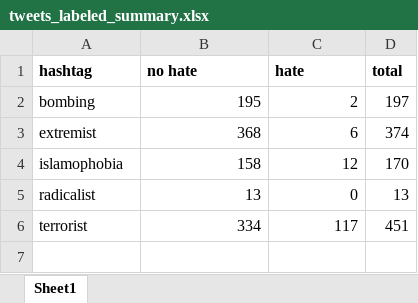
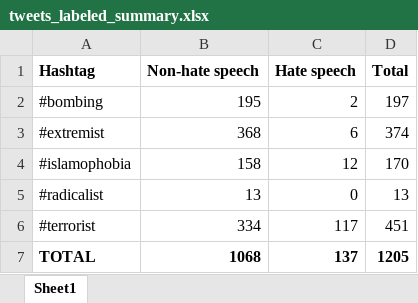
Before and after one commit to tokuosma/NLP2019, an Excel workbook: Data/tweets_labeled_summary.xlsx, sheet Sheet1, drawn as a sheet; values as stored, in another font and other column widths than the file's, no borders; charts and pictures not drawn; removed rows and columns are numbered as before the commit, all else as after; the diff names each change by its address in the sheet, - before the commit and + after, or states it on an @@ line.

Commit message:
update labeled summary

```diff
--- a/Data/tweets_labeled_summary.xlsx (sheet Sheet1)
+++ b/Data/tweets_labeled_summary.xlsx (sheet Sheet1)
-row 1: hashtag | no hate | hate | total
+row 1: Hashtag | Non-hate speech | Hate speech | Total
-A2: bombing
+A2: #bombing
-A3: extremist
+A3: #extremist
-A4: islamophobia
+A4: #islamophobia
-A5: radicalist
+A5: #radicalist
-A6: terrorist
+A6: #terrorist
+row 7: TOTAL | 1068 | 137 | 1205
```
Also changed, not shown: charts or pictures.
